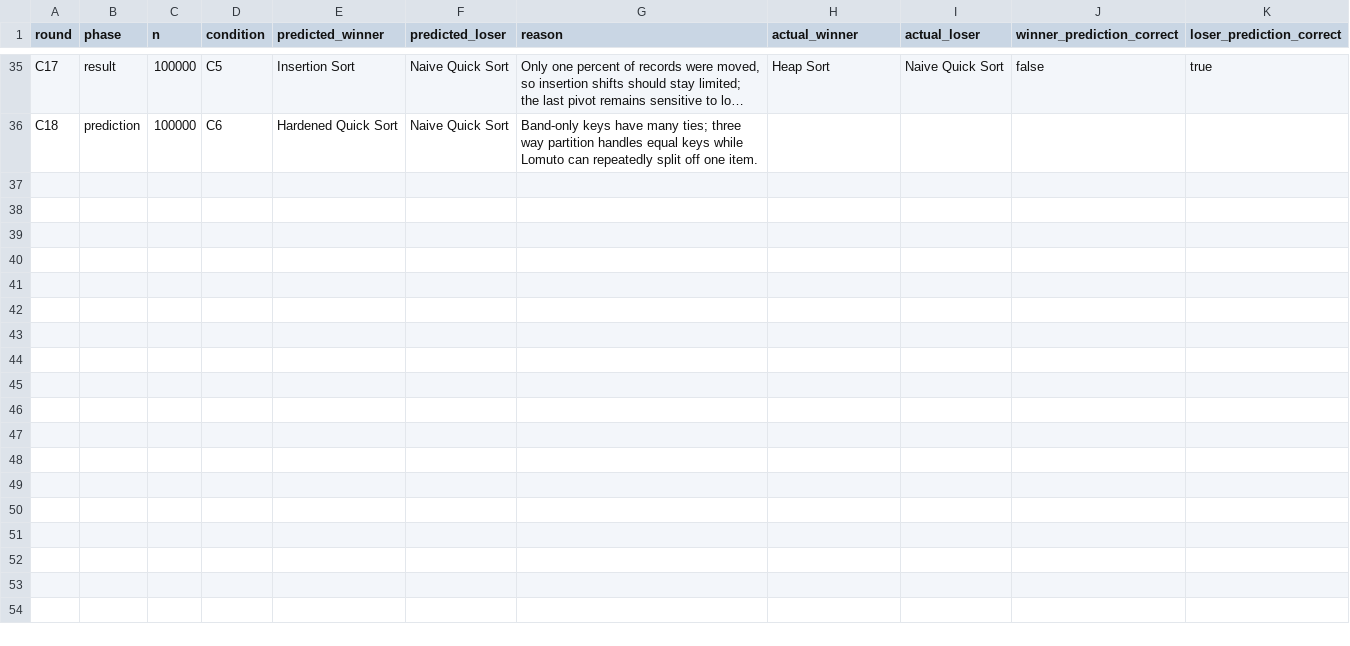
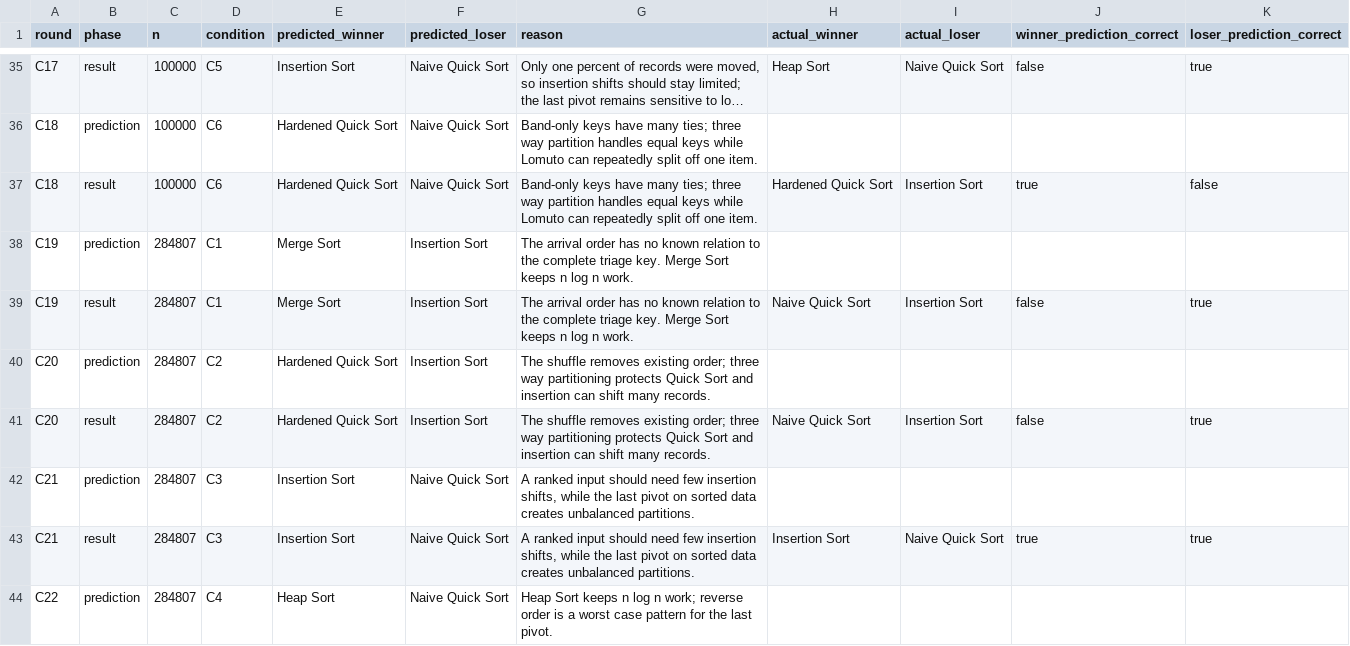
Before and after one commit to AbdulAzeemHashmi/fraud-risk-ranking-engine, a CSV file: results/experiments_30sec_validation/prediction_log.csv (was results/experiments_5min/prediction_log.csv), drawn as a sheet; only a part is shown, gaps mark what is left out; long unchanged cells end in …; the diff names each change by its address in the sheet, - before the commit and + after, or states it on an @@ line.

```diff
--- a/results/experiments_5min/prediction_log.csv
+++ b/results/experiments_30sec_validation/prediction_log.csv
+row 37: C18 | result | 100000 | C6 | Hardened Quick Sort | Naive Quick Sort | Band-only keys have many ties; three way partition handles equal keys while Lomuto can repeatedly split off one item. | Hardened Quick Sort | Insertion Sort | true | false
+row 38: C19 | prediction | 284807 | C1 | Merge Sort | Insertion Sort | The arrival order has no known relation to the complete triage key. Merge Sort keeps n log n work.
+row 39: C19 | result | 284807 | C1 | Merge Sort | Insertion Sort | The arrival order has no known relation to the complete triage key. Merge Sort keeps n log n work. | Naive Quick Sort | Insertion Sort | false | true
+row 40: C20 | prediction | 284807 | C2 | Hardened Quick Sort | Insertion Sort | The shuffle removes existing order; three way partitioning protects Quick Sort and insertion can shift many records.
+row 41: C20 | result | 284807 | C2 | Hardened Quick Sort | Insertion Sort | The shuffle removes existing order; three way partitioning protects Quick Sort and insertion can shift many records. | Naive Quick Sort | Insertion Sort | false | true
+row 42: C21 | prediction | 284807 | C3 | Insertion Sort | Naive Quick Sort | A ranked input should need few insertion shifts, while the last pivot on sorted data creates unbalanced partitions.
+row 43: C21 | result | 284807 | C3 | Insertion Sort | Naive Quick Sort | A ranked input should need few insertion shifts, while the last pivot on sorted data creates unbalanced partitions. | Insertion Sort | Naive Quick Sort | true | true
+row 44: C22 | prediction | 284807 | C4 | Heap Sort | Naive Quick Sort | Heap Sort keeps n log n work; reverse order is a worst case pattern for the last pivot.
```
Also changed, not shown: 11 other files.
